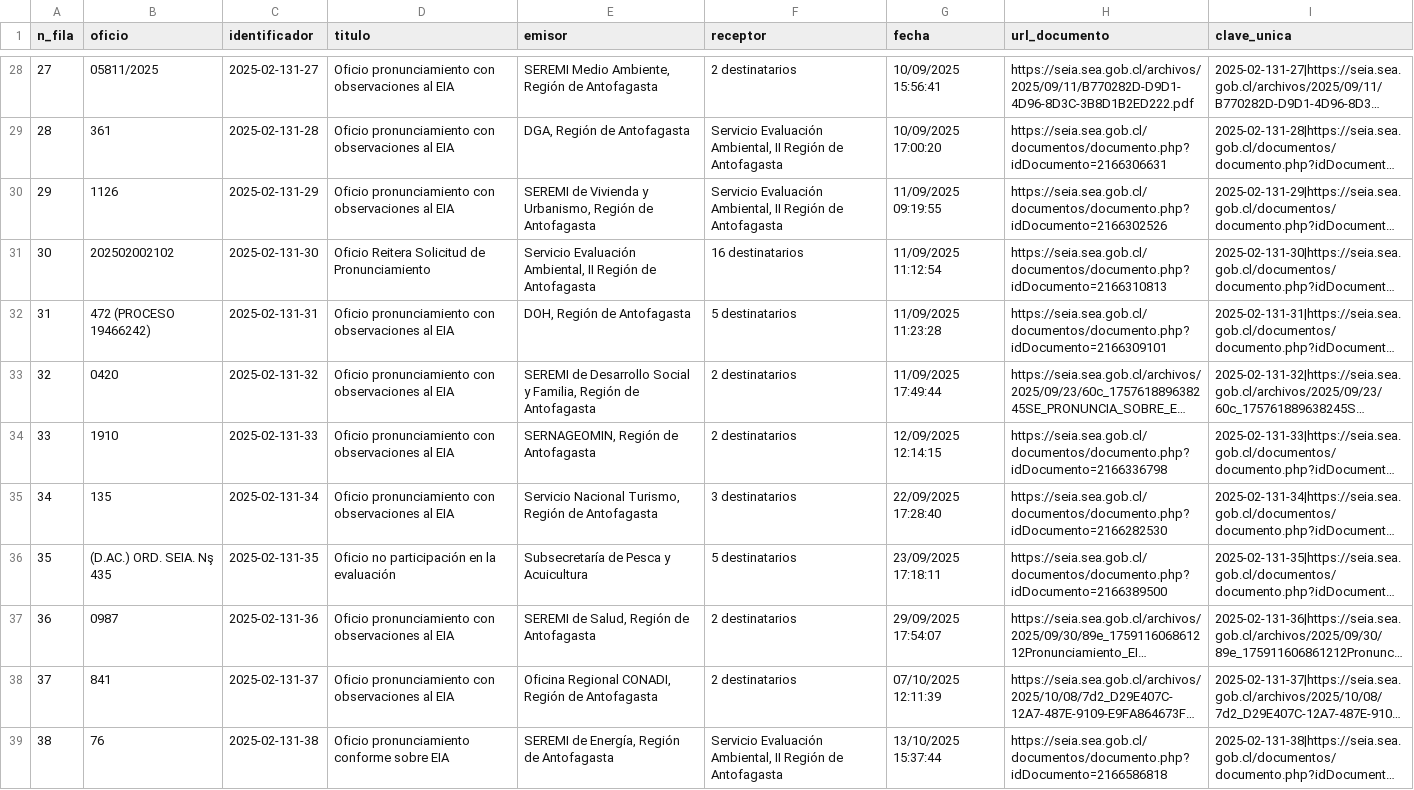
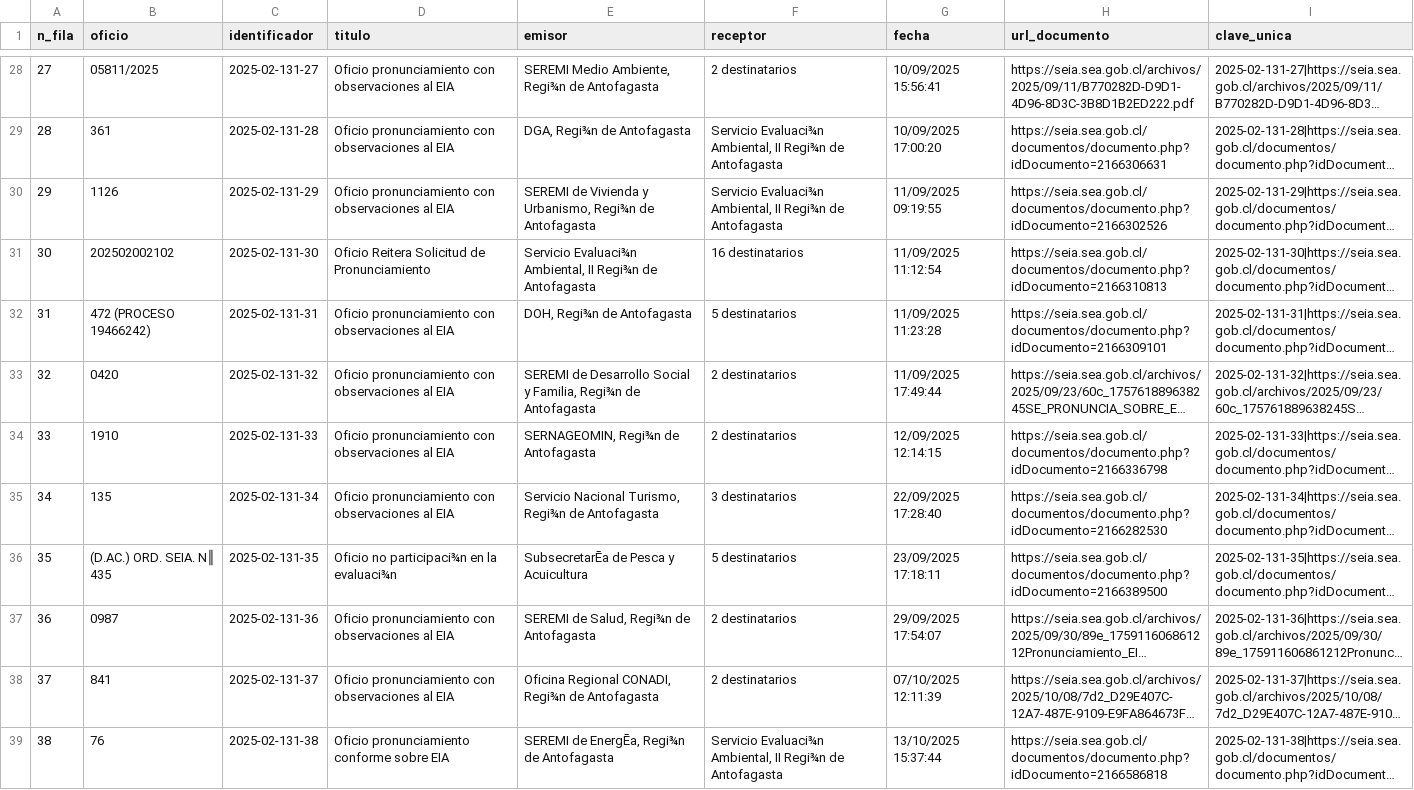
Before and after one commit to giraggio/alertascnx, a CSV file: ultimo_expediente_tovaku.csv, drawn as a sheet; only a part is shown, gaps mark what is left out; long unchanged cells end in …; the diff covers the shown part only; the diff names each change by its address in the sheet, - before the commit and + after, or states it on an @@ line.

```diff
--- a/ultimo_expediente_tovaku.csv
+++ b/ultimo_expediente_tovaku.csv
-E28 (emisor): SEREMI Medio Ambiente, Región de Antofagasta
+E28 (emisor): SEREMI Medio Ambiente, Regi¾n de Antofagasta
-E29 (emisor): DGA, Región de Antofagasta
+E29 (emisor): DGA, Regi¾n de Antofagasta
-F29:F30 (receptor): Servicio Evaluación Ambiental, II Región de Antofagasta
+F29:F30 (receptor): Servicio Evaluaci¾n Ambiental, II Regi¾n de Antofagasta
-E30 (emisor): …y Urbanismo, Región de Antofagasta
+E30 (emisor): …y Urbanismo, Regi¾n de Antofagasta
-E31 (emisor): Servicio Evaluación Ambiental, II Región de Antofagasta
+E31 (emisor): Servicio Evaluaci¾n Ambiental, II Regi¾n de Antofagasta
-E32 (emisor): DOH, Región de Antofagasta
+E32 (emisor): DOH, Regi¾n de Antofagasta
-E33 (emisor): …y Familia, Región de Antofagasta
+E33 (emisor): …y Familia, Regi¾n de Antofagasta
-E34 (emisor): SERNAGEOMIN, Región de Antofagasta
+E34 (emisor): SERNAGEOMIN, Regi¾n de Antofagasta
-E35 (emisor): …Nacional Turismo, Región de Antofagasta
+E35 (emisor): …Nacional Turismo, Regi¾n de Antofagasta
-B36 (oficio): (D.AC.) ORD. SEIA. Nş 435
+B36 (oficio): (D.AC.) ORD. SEIA. N║ 435
-D36 (titulo): Oficio no participación en la evaluación
+D36 (titulo): Oficio no participaci¾n en la evaluaci¾n
-E36 (emisor): Subsecretaría de Pesca y Acuicultura
+E36 (emisor): SubsecretarĒa de Pesca y Acuicultura
-E37 (emisor): SEREMI de Salud, Región de Antofagasta
+E37 (emisor): SEREMI de Salud, Regi¾n de Antofagasta
-E38 (emisor): …Regional CONADI, Región de Antofagasta
+E38 (emisor): …Regional CONADI, Regi¾n de Antofagasta
-E39 (emisor): SEREMI de Energía, Región de Antofagasta
+E39 (emisor): SEREMI de EnergĒa, Regi¾n de Antofagasta
-F39 (receptor): Servicio Evaluación Ambiental, II Región de Antofagasta
+F39 (receptor): Servicio Evaluaci¾n Ambiental, II Regi¾n de Antofagasta
```
Also changed, not shown: 1 added row and 77 edited cells elsewhere in this file.
